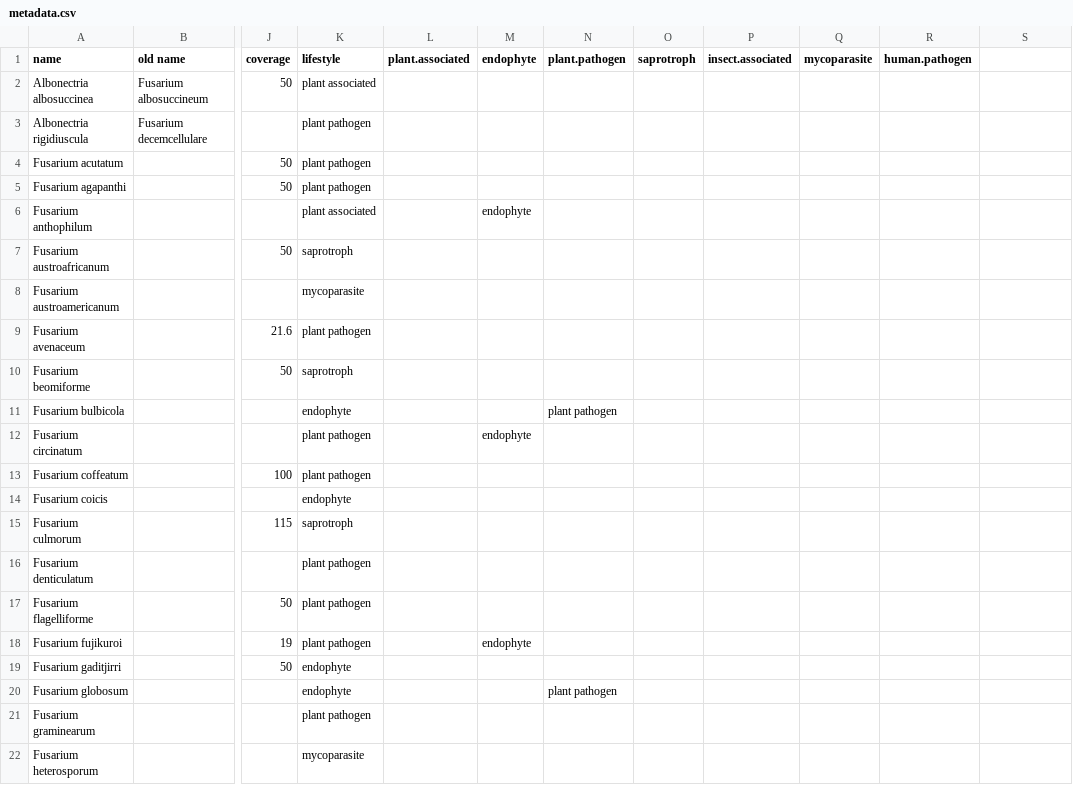
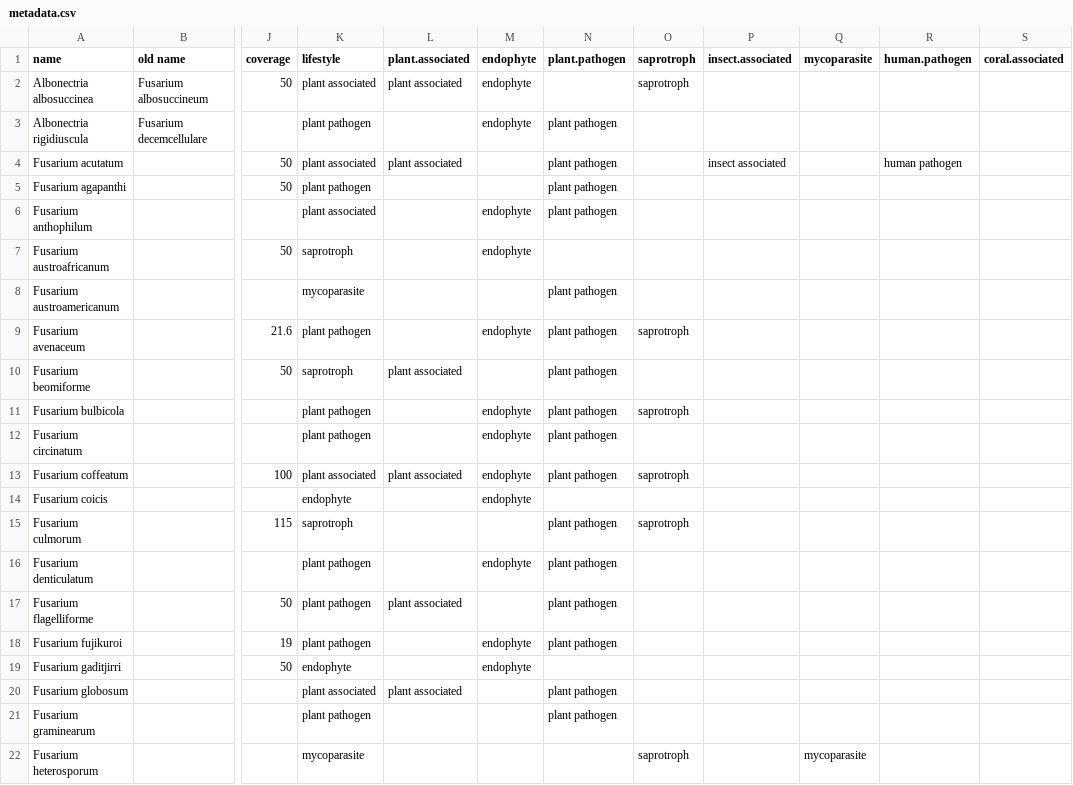
Before and after one commit to Rowena-h/FusariumLifestyles, a CSV file: metadata.csv, drawn as a sheet; only a part is shown, gaps mark what is left out; the diff covers the shown part only; the diff names each change by its address in the sheet, - before the commit and + after, or states it on an @@ line.

Commit message:
Update metadata.csv

```diff
--- a/metadata.csv
+++ b/metadata.csv
-S1: (empty)
+S1: coral.associated
-L2 (plant.associated): (empty)
+L2 (plant.associated): plant associated
-M2:M3 (endophyte): (empty)
+M2:M3 (endophyte): endophyte
-O2 (saprotroph): (empty)
+O2 (saprotroph): saprotroph
-N3:N6 (plant.pathogen): (empty)
+N3:N6 (plant.pathogen): plant pathogen
-K4 (lifestyle): plant pathogen
+K4 (lifestyle): plant associated
-L4 (plant.associated): (empty)
+L4 (plant.associated): plant associated
-P4 (insect.associated): (empty)
+P4 (insect.associated): insect associated
-R4 (human.pathogen): (empty)
+R4 (human.pathogen): human pathogen
-M7 (endophyte): (empty)
+M7 (endophyte): endophyte
-N8:N10 (plant.pathogen): (empty)
+N8:N10 (plant.pathogen): plant pathogen
-M9 (endophyte): (empty)
+M9 (endophyte): endophyte
-O9 (saprotroph): (empty)
+O9 (saprotroph): saprotroph
-L10 (plant.associated): (empty)
+L10 (plant.associated): plant associated
-K11 (lifestyle): endophyte
+K11 (lifestyle): plant pathogen
-M11 (endophyte): (empty)
+M11 (endophyte): endophyte
-O11 (saprotroph): (empty)
+O11 (saprotroph): saprotroph
-N12:N13 (plant.pathogen): (empty)
+N12:N13 (plant.pathogen): plant pathogen
-K13 (lifestyle): plant pathogen
+K13 (lifestyle): plant associated
-L13 (plant.associated): (empty)
+L13 (plant.associated): plant associated
-M13:M14 (endophyte): (empty)
+M13:M14 (endophyte): endophyte
-O13 (saprotroph): (empty)
+O13 (saprotroph): saprotroph
-N15:N18 (plant.pathogen): (empty)
+N15:N18 (plant.pathogen): plant pathogen
-O15 (saprotroph): (empty)
+O15 (saprotroph): saprotroph
-M16 (endophyte): (empty)
+M16 (endophyte): endophyte
-L17 (plant.associated): (empty)
+L17 (plant.associated): plant associated
-M19 (endophyte): (empty)
+M19 (endophyte): endophyte
-K20 (lifestyle): endophyte
+K20 (lifestyle): plant associated
-L20 (plant.associated): (empty)
+L20 (plant.associated): plant associated
-N21 (plant.pathogen): (empty)
+N21 (plant.pathogen): plant pathogen
-O22 (saprotroph): (empty)
+O22 (saprotroph): saprotroph
-Q22 (mycoparasite): (empty)
+Q22 (mycoparasite): mycoparasite
```
Also changed, not shown: 64 edited cells elsewhere in this file.
